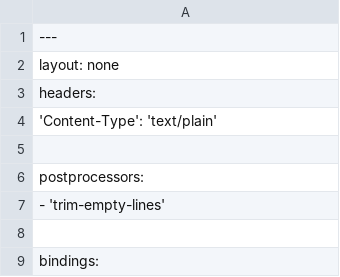
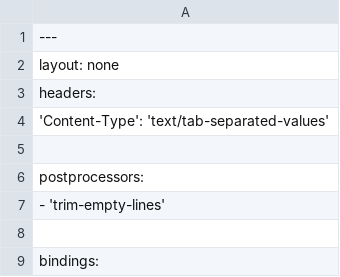
Before and after one commit to BillionOysterProject/digital-platform-beta, a TSV file: frontend/data/preview.tsv, drawn as a sheet; only a part is shown.

Commit message:
data preview: setting proper mimetype

```diff
--- a/frontend/data/preview.tsv
+++ b/frontend/data/preview.tsv
@@ -3,3 +3,3 @@ layout: none
 headers:
-    'Content-Type': 'text/plain'
+    'Content-Type': 'text/tab-separated-values'
 
```
